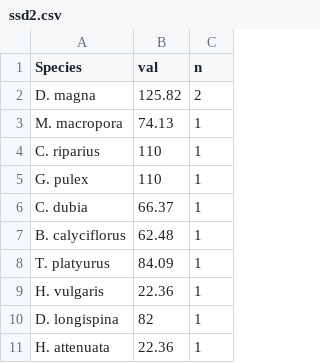
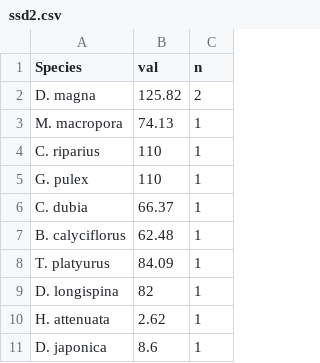
Before and after one commit to carloserojas/Datos, a CSV file: ssd2.csv, drawn as a sheet.

Commit message:
Update ssd2.csv

```diff
--- a/ssd2.csv
+++ b/ssd2.csv
@@ -8,4 +8,4 @@
 "T. platyurus",84.09,1
-"H. vulgaris",22.36,1
 "D. longispina",82,1
-"H. attenuata",22.36,1
+"H. attenuata",2.62,1
+"D. japonica",8.6,1
```
